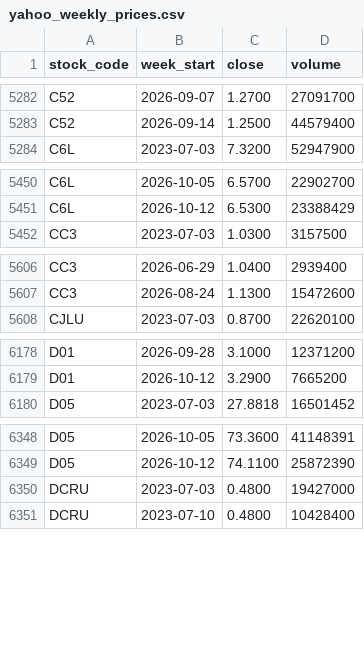
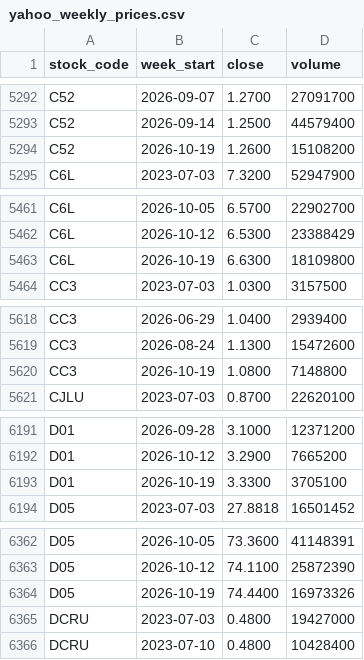
Before and after one commit to davidsurjadi/SGX-Weekly-Update, a CSV file: data/yahoo_weekly_prices.csv, drawn as a sheet; only a part is shown, gaps mark what is left out; the diff covers the shown part only; the diff names each change by its address in the sheet, - before the commit and + after, or states it on an @@ line.

```diff
--- a/data/yahoo_weekly_prices.csv
+++ b/data/yahoo_weekly_prices.csv
+row 5294: C52 | 2026-10-19 | 1.2600 | 15108200
+row 5463: C6L | 2026-10-19 | 6.6300 | 18109800
+row 5620: CC3 | 2026-10-19 | 1.0800 | 7148800
+row 6193: D01 | 2026-10-19 | 3.3300 | 3705100
+row 6364: D05 | 2026-10-19 | 74.4400 | 16973326
```
Also changed, not shown: 24 added rows elsewhere in this file, data/sector_flow.csv, data/weekly_top10.csv, 3 other files.
